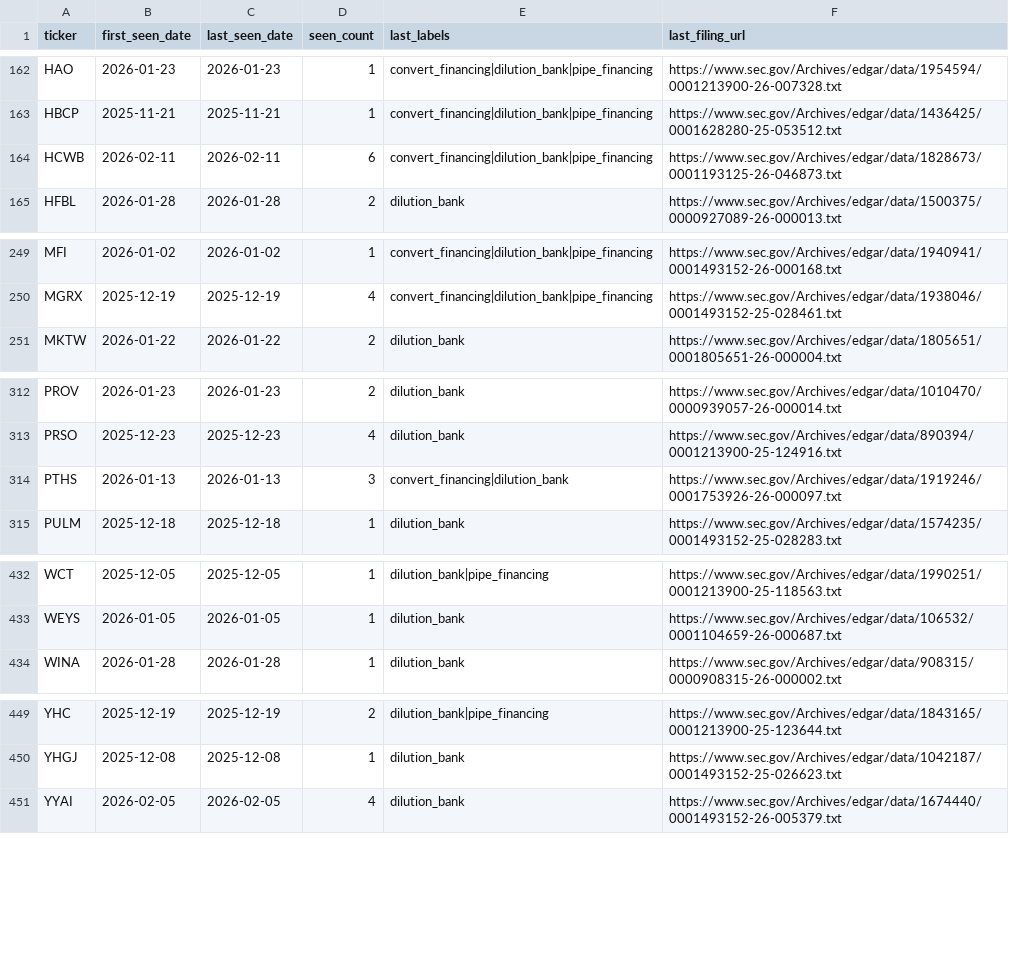
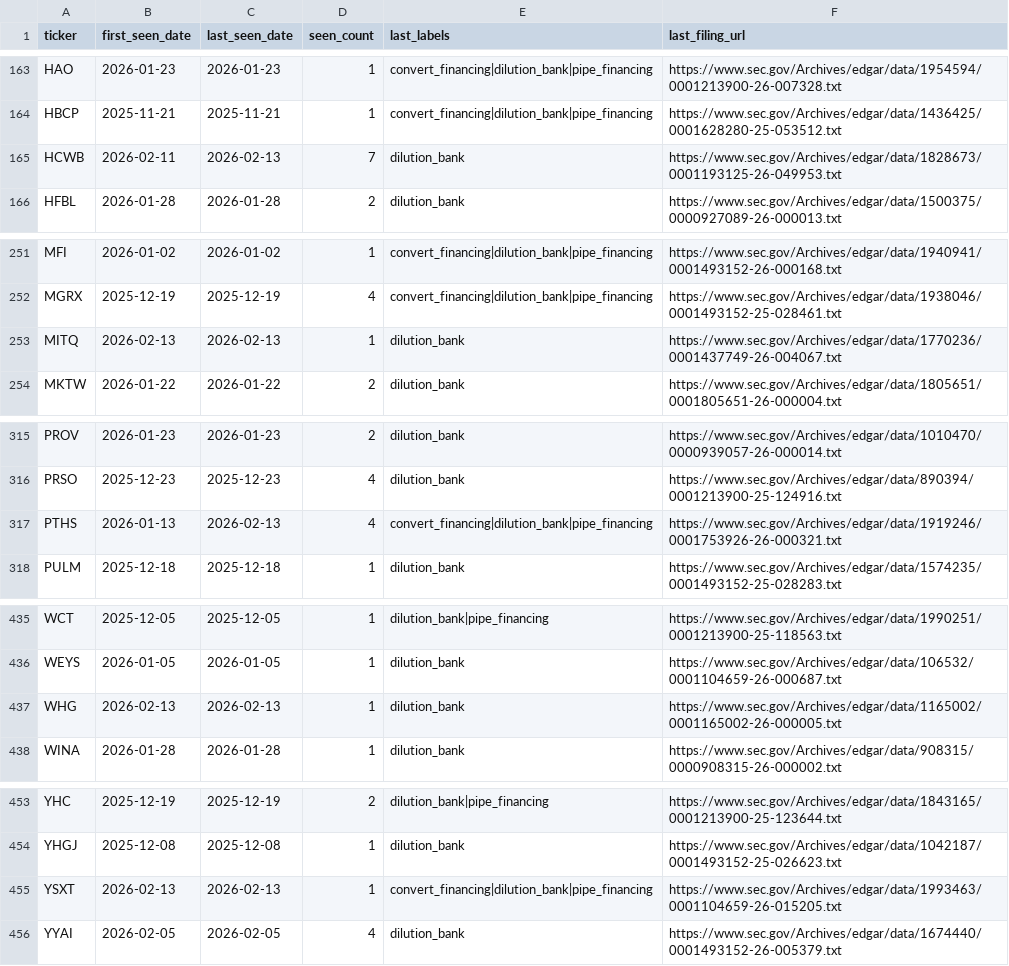
Before and after one commit to kerrychoe/dilution_scanner, a CSV file: dilution_tickers_all_verbose.csv, drawn as a sheet; only a part is shown, gaps mark what is left out; the diff covers the shown part only.

```diff
--- a/dilution_tickers_all_verbose.csv
+++ b/dilution_tickers_all_verbose.csv
@@ -163,3 +164,3 @@ HAO,2026-01-23,2026-01-23,1,convert_financing|dilution_bank|pipe_financing,https
 HBCP,2025-11-21,2025-11-21,1,convert_financing|dilution_bank|pipe_financing,https://www.sec.gov/Archives/edgar/data/1436425/0001628280-25-053512.txt
-HCWB,2026-02-11,2026-02-11,6,convert_financing|dilution_bank|pipe_financing,https://www.sec.gov/Archives/edgar/data/1828673/0001193125-26-046873.txt
+HCWB,2026-02-11,2026-02-13,7,dilution_bank,https://www.sec.gov/Archives/edgar/data/1828673/0001193125-26-049953.txt
 HFBL,2026-01-28,2026-01-28,2,dilution_bank,https://www.sec.gov/Archives/edgar/data/1500375/0000927089-26-000013.txt
@@ -250,2 +252,3 @@ MFI,2026-01-02,2026-01-02,1,convert_financing|dilution_bank|pipe_financing,https
 MGRX,2025-12-19,2025-12-19,4,convert_financing|dilution_bank|pipe_financing,https://www.sec.gov/Archives/edgar/data/1938046/0001493152-25-028461.txt
+MITQ,2026-02-13,2026-02-13,1,dilution_bank,https://www.sec.gov/Archives/edgar/data/1770236/0001437749-26-004067.txt
 MKTW,2026-01-22,2026-01-22,2,dilution_bank,https://www.sec.gov/Archives/edgar/data/1805651/0001805651-26-000004.txt
@@ -313,3 +316,3 @@ PROV,2026-01-23,2026-01-23,2,dilution_bank,https://www.sec.gov/Archives/edgar/da
 PRSO,2025-12-23,2025-12-23,4,dilution_bank,https://www.sec.gov/Archives/edgar/data/890394/0001213900-25-124916.txt
-PTHS,2026-01-13,2026-01-13,3,convert_financing|dilution_bank,https://www.sec.gov/Archives/edgar/data/1919246/0001753926-26-000097.txt
+PTHS,2026-01-13,2026-02-13,4,convert_financing|dilution_bank|pipe_financing,https://www.sec.gov/Archives/edgar/data/1919246/0001753926-26-000321.txt
 PULM,2025-12-18,2025-12-18,1,dilution_bank,https://www.sec.gov/Archives/edgar/data/1574235/0001493152-25-028283.txt
@@ -433,2 +436,3 @@ WCT,2025-12-05,2025-12-05,1,dilution_bank|pipe_financing,https://www.sec.gov/Arc
 WEYS,2026-01-05,2026-01-05,1,dilution_bank,https://www.sec.gov/Archives/edgar/data/106532/0001104659-26-000687.txt
+WHG,2026-02-13,2026-02-13,1,dilution_bank,https://www.sec.gov/Archives/edgar/data/1165002/0001165002-26-000005.txt
 WINA,2026-01-28,2026-01-28,1,dilution_bank,https://www.sec.gov/Archives/edgar/data/908315/0000908315-26-000002.txt
@@ -450,2 +454,3 @@ YHC,2025-12-19,2025-12-19,2,dilution_bank|pipe_financing,https://www.sec.gov/Arc
 YHGJ,2025-12-08,2025-12-08,1,dilution_bank,https://www.sec.gov/Archives/edgar/data/1042187/0001493152-25-026623.txt
+YSXT,2026-02-13,2026-02-13,1,convert_financing|dilution_bank|pipe_financing,https://www.sec.gov/Archives/edgar/data/1993463/0001104659-26-015205.txt
 YYAI,2026-02-05,2026-02-05,4,dilution_bank,https://www.sec.gov/Archives/edgar/data/1674440/0001493152-26-005379.txt
```
Also changed, not shown: 2 added rows and 36 edited cells elsewhere in this file, dilution_tickers_all.csv.
